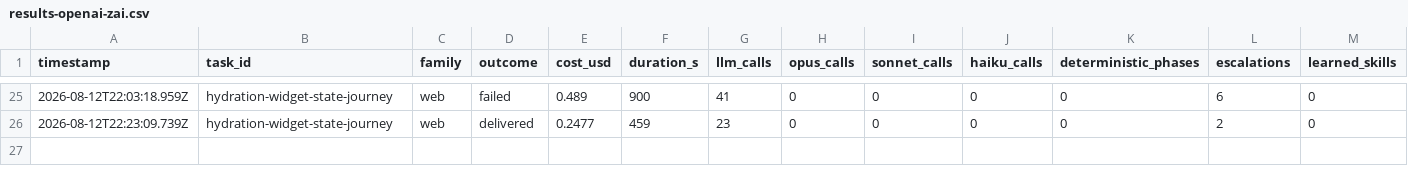
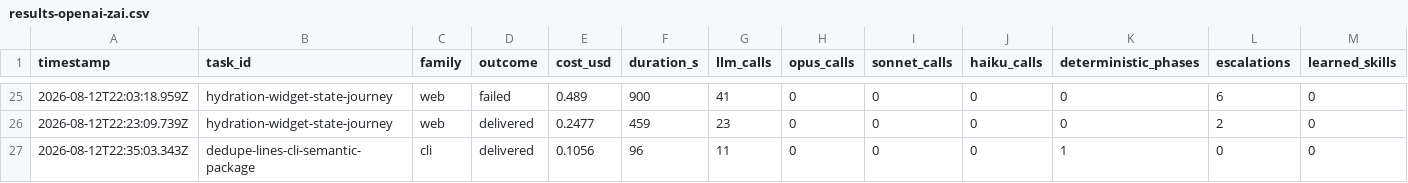
Before and after one commit to mgtf/atoma, a CSV file: burnin/results-openai-zai.csv, drawn as a sheet; only a part is shown, gaps mark what is left out; rows hold the shown columns only; the diff names each change by its address in the sheet, - before the commit and + after, or states it on an @@ line.

Commit message:
Require proven package scripts
Prevent deterministic packaging from publishing start or test commands that fail by construction when a CLI requires arguments.

```diff
--- a/burnin/results-openai-zai.csv
+++ b/burnin/results-openai-zai.csv
+row 27: 2026-08-12T22:35:03.343Z | dedupe-lines-cli-semantic-package | cli | delivered | 0.1056 | 96 | 11 | 0 | 0 | 0 | 1 | 0 | 0
```
Also changed, not shown: 5 other files.
